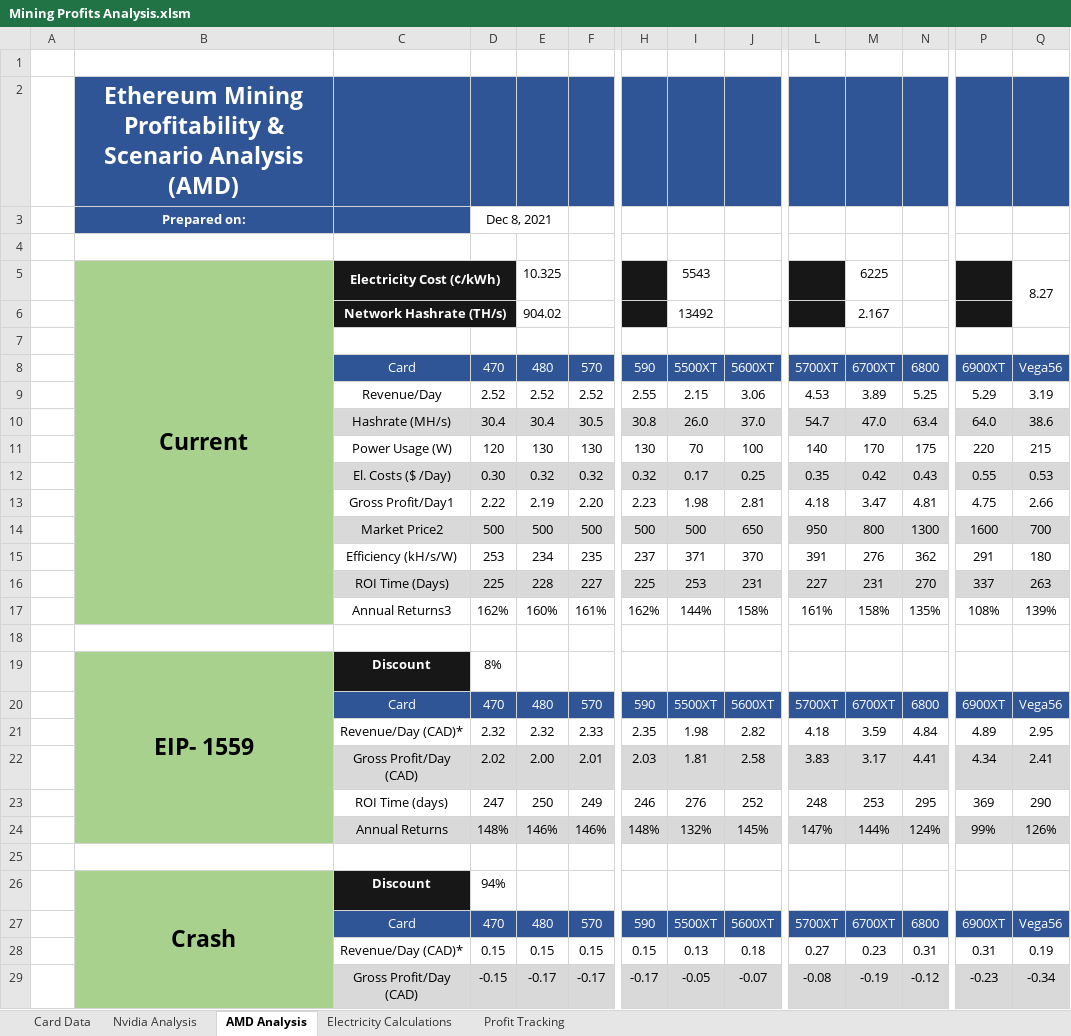
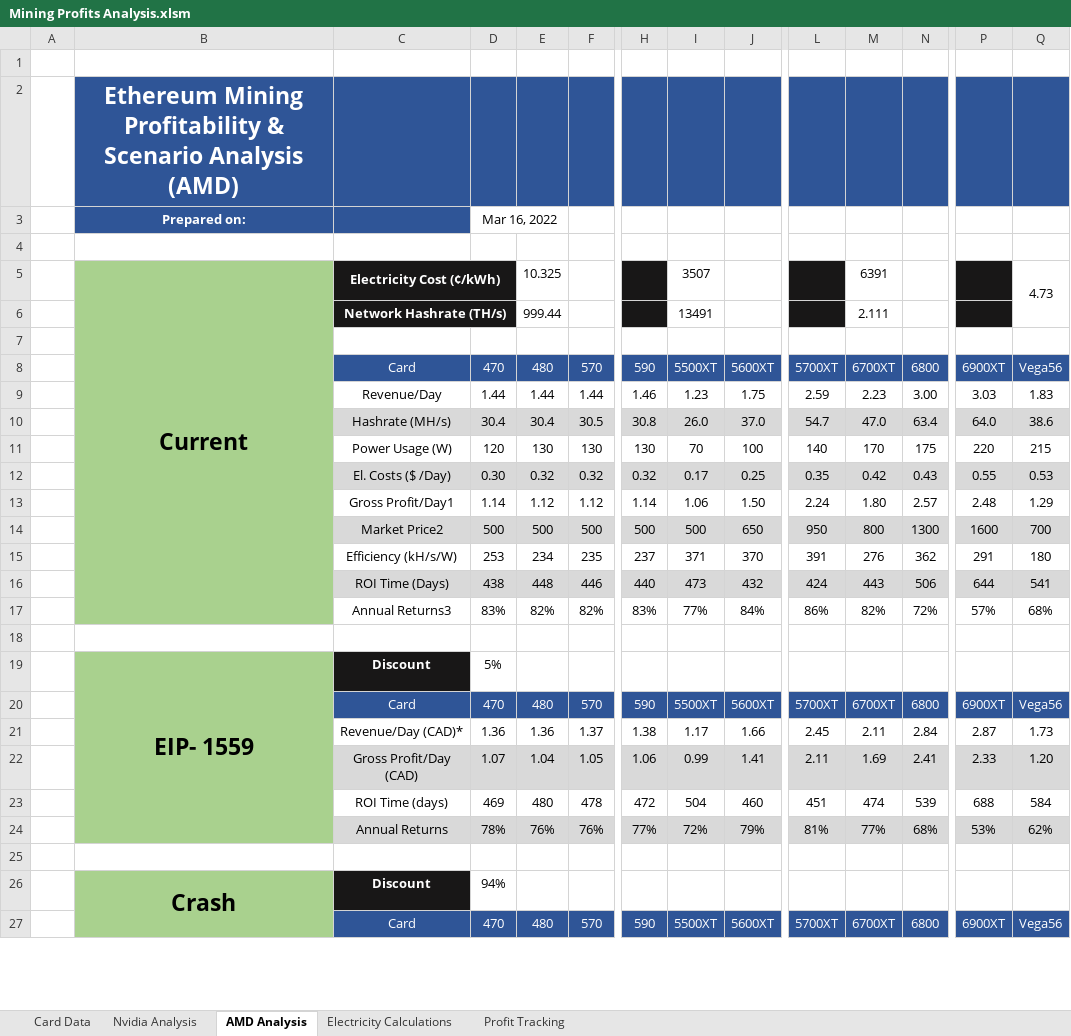
Before and after one commit to HoTofu/eth-gpu-mining-profitability, an Excel workbook: Mining Profits Analysis.xlsm, sheet AMD Analysis, drawn as a sheet; only a part is shown, gaps mark what is left out; values as stored, in another font and other column widths than the file's, no borders; removed rows and columns are numbered as before the commit, all else as after; rows hold the shown columns only; the diff covers the shown part only; the diff names each change by its address in the sheet, - before the commit and + after, or states it on an @@ line.

Commit message:
Update Mining Profits Analysis.xlsm
Price update

```diff
--- a/Mining Profits Analysis.xlsm (sheet AMD Analysis)
+++ b/Mining Profits Analysis.xlsm (sheet AMD Analysis)
-D3: Dec 8, 2021
+D3: Mar 16, 2022
-I5: 5543
+I5: 3507
-M5: 6225
+M5: 6391
-Q5: 8.27
+Q5: 4.73
-E6: 904.02
+E6: 999.44
-I6: 13492
+I6: 13491
-M6: 2.167
+M6: 2.111
-row 9:  |  | Revenue/Day | 2.52 | 2.52 | 2.52 | 2.55 | 2.15 | 3.06 | 4.53 | 3.89 | 5.25 | 5.29 | 3.19
+row 9:  |  | Revenue/Day | 1.44 | 1.44 | 1.44 | 1.46 | 1.23 | 1.75 | 2.59 | 2.23 | 3.00 | 3.03 | 1.83
-row 13:  |  | Gross Profit/Day1 | 2.22 | 2.19 | 2.20 | 2.23 | 1.98 | 2.81 | 4.18 | 3.47 | 4.81 | 4.75 | 2.66
+row 13:  |  | Gross Profit/Day1 | 1.14 | 1.12 | 1.12 | 1.14 | 1.06 | 1.50 | 2.24 | 1.80 | 2.57 | 2.48 | 1.29
-row 16:  |  | ROI Time (Days) | 225 | 228 | 227 | 225 | 253 | 231 | 227 | 231 | 270 | 337 | 263
-row 17:  |  | Annual Returns3 | 162% | 160% | 161% | 162% | 144% | 158% | 161% | 158% | 135% | 108% | 139%
+row 16:  |  | ROI Time (Days) | 438 | 448 | 446 | 440 | 473 | 432 | 424 | 443 | 506 | 644 | 541
+row 17:  |  | Annual Returns3 | 83% | 82% | 82% | 83% | 77% | 84% | 86% | 82% | 72% | 57% | 68%
-D19: 8%
+D19: 5%
-row 21:  |  | Revenue/Day (CAD)* | 2.32 | 2.32 | 2.33 | 2.35 | 1.98 | 2.82 | 4.18 | 3.59 | 4.84 | 4.89 | 2.95
-row 22:  |  | Gross Profit/Day (CAD) | 2.02 | 2.00 | 2.01 | 2.03 | 1.81 | 2.58 | 3.83 | 3.17 | 4.41 | 4.34 | 2.41
-row 23:  |  | ROI Time (days) | 247 | 250 | 249 | 246 | 276 | 252 | 248 | 253 | 295 | 369 | 290
-row 24:  |  | Annual Returns | 148% | 146% | 146% | 148% | 132% | 145% | 147% | 144% | 124% | 99% | 126%
+row 21:  |  | Revenue/Day (CAD)* | 1.36 | 1.36 | 1.37 | 1.38 | 1.17 | 1.66 | 2.45 | 2.11 | 2.84 | 2.87 | 1.73
+row 22:  |  | Gross Profit/Day (CAD) | 1.07 | 1.04 | 1.05 | 1.06 | 0.99 | 1.41 | 2.11 | 1.69 | 2.41 | 2.33 | 1.20
+row 23:  |  | ROI Time (days) | 469 | 480 | 478 | 472 | 504 | 460 | 451 | 474 | 539 | 688 | 584
+row 24:  |  | Annual Returns | 78% | 76% | 76% | 77% | 72% | 79% | 81% | 77% | 68% | 53% | 62%
-row 28:  |  | Revenue/Day (CAD)* | 0.15 | 0.15 | 0.15 | 0.15 | 0.13 | 0.18 | 0.27 | 0.23 | 0.31 | 0.31 | 0.19
-row 29:  |  | Gross Profit/Day (CAD) | -0.15 | -0.17 | -0.17 | -0.17 | -0.05 | -0.07 | -0.08 | -0.19 | -0.12 | -0.23 | -0.34
```
Also changed, not shown: 7 added rows and 5 removed rows elsewhere in this sheet, sheet Nvidia Analysis, sheet Card Data, sheet Profit Tracking, charts or pictures.
